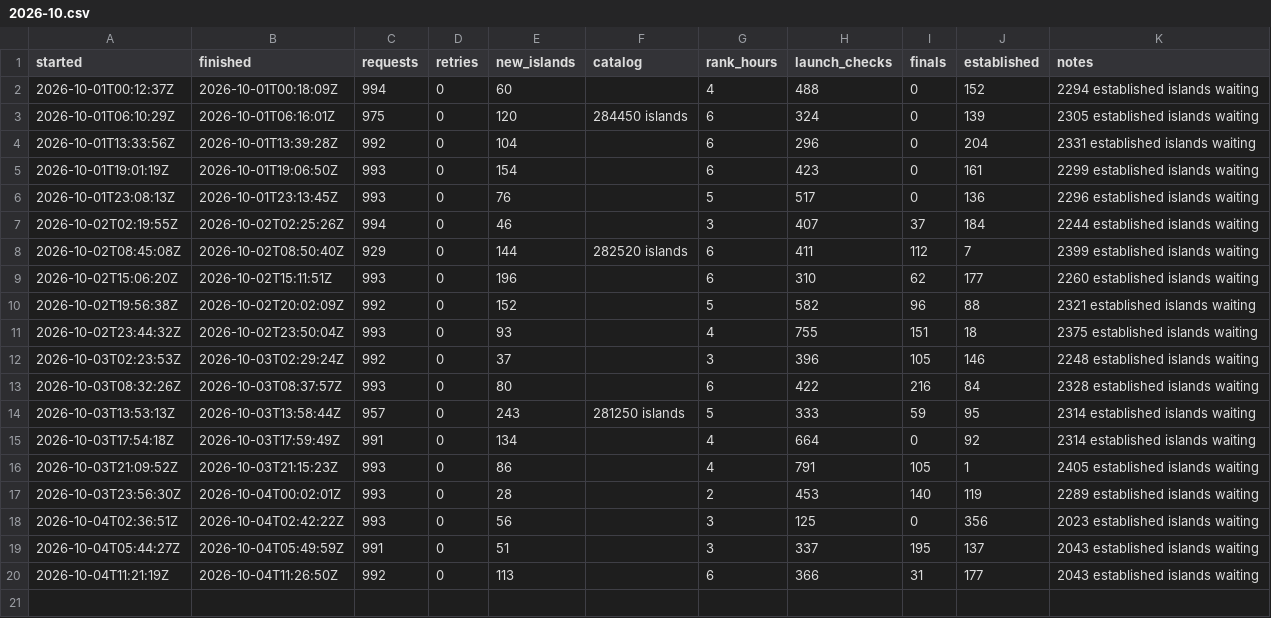
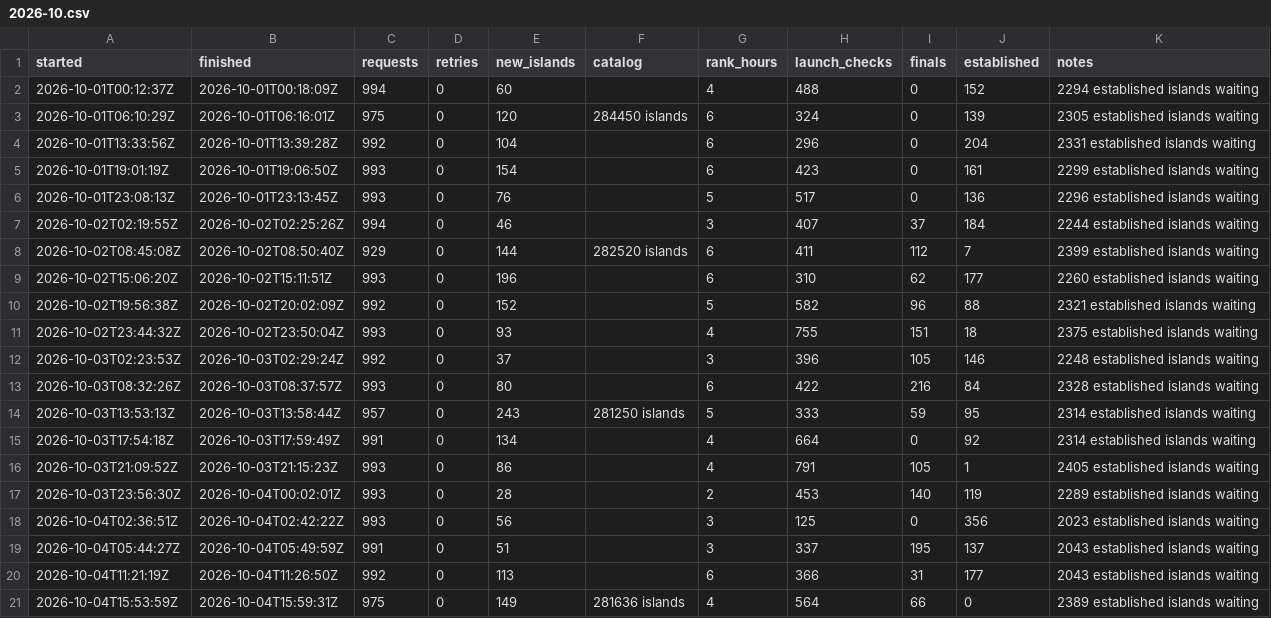
Before and after one commit to Chawewo/fortniteDiscoveryTracker, a CSV file: data/runs/2026-10.csv, drawn as a sheet; the diff names each change by its address in the sheet, - before the commit and + after, or states it on an @@ line.

```diff
--- a/data/runs/2026-10.csv
+++ b/data/runs/2026-10.csv
+row 21: 2026-10-04T15:53:59Z | 2026-10-04T15:59:31Z | 975 | 0 | 149 | 281636 islands | 4 | 564 | 66 | 0 | 2389 established islands waiting
```
Also changed, not shown: data/pickups/2026-10.csv, 5 other files.
